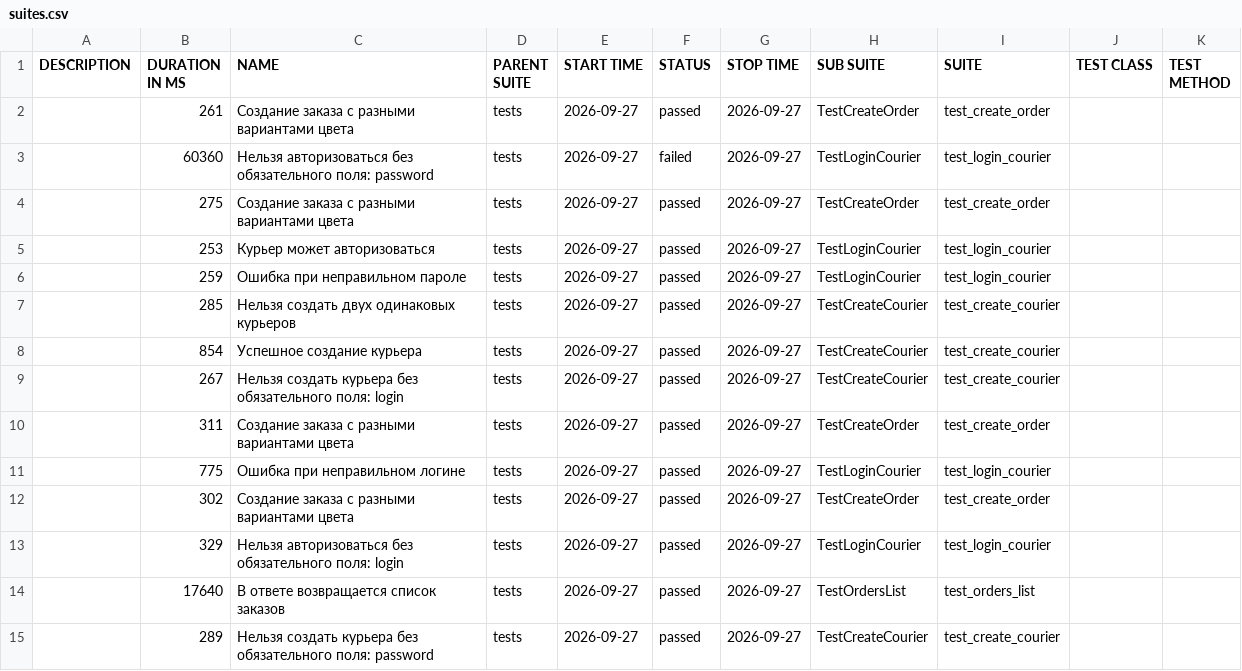
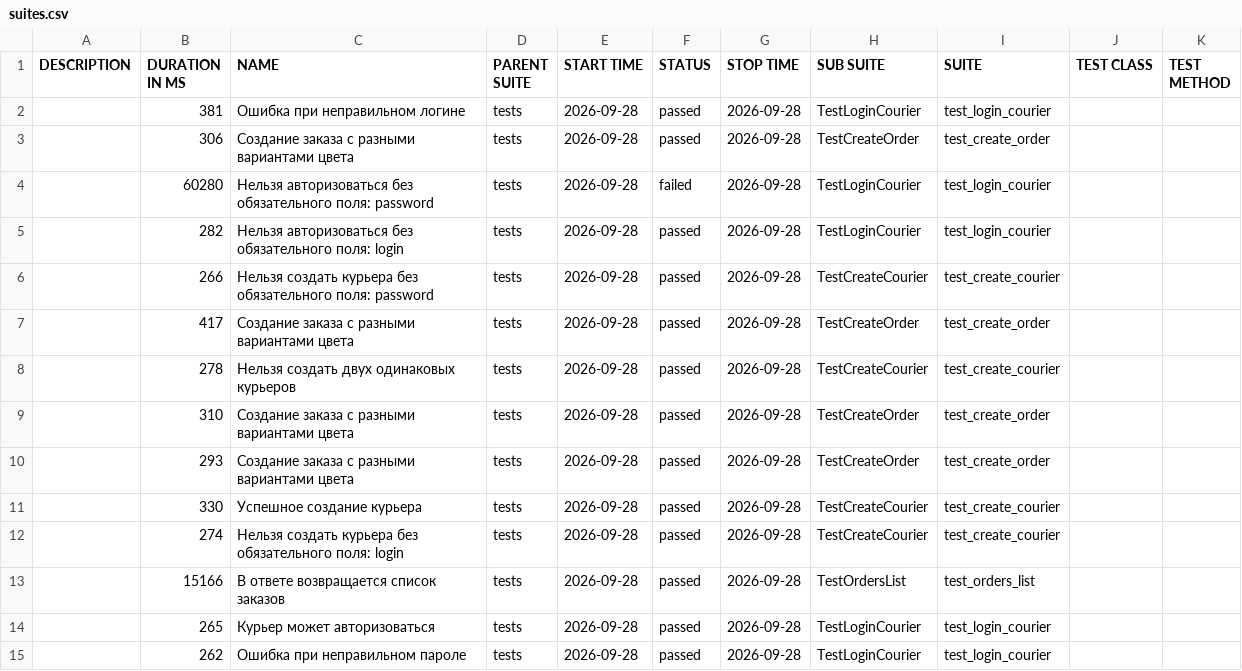
Before and after one commit to trotskaiatatiana/Sprint_7, a CSV file: allure_report/data/suites.csv, drawn as a sheet.

```diff
--- a/allure_report/data/suites.csv
+++ b/allure_report/data/suites.csv
@@ -1,15 +1,15 @@
 "DESCRIPTION","DURATION IN MS","NAME","PARENT SUITE","START TIME","STATUS","STOP TIME","SUB SUITE","SUITE","TEST CLASS","TEST METHOD"
-"","261","Создание заказа с разными вариантами цвета","tests","2026-09-27","passed","2026-09-27","TestCreateOrder","test_create_order","",""
-"","60360","Нельзя авторизоваться без обязательного поля: password","tests","2026-09-27","failed","2026-09-27","TestLoginCourier","test_login_courier","",""
-"","275","Создание заказа с разными вариантами цвета","tests","2026-09-27","passed","2026-09-27","TestCreateOrder","test_create_order","",""
-"","253","Курьер может авторизоваться","tests","2026-09-27","passed","2026-09-27","TestLoginCourier","test_login_courier","",""
-"","259","Ошибка при неправильном пароле","tests","2026-09-27","passed","2026-09-27","TestLoginCourier","test_login_courier","",""
-"","285","Нельзя создать двух одинаковых курьеров","tests","2026-09-27","passed","2026-09-27","TestCreateCourier","test_create_courier","",""
-"","854","Успешное создание курьера","tests","2026-09-27","passed","2026-09-27","TestCreateCourier","test_create_courier","",""
-"","267","Нельзя создать курьера без обязательного поля: login","tests","2026-09-27","passed","2026-09-27","TestCreateCourier","test_create_courier","",""
-"","311","Создание заказа с разными вариантами цвета","tests","2026-09-27","passed","2026-09-27","TestCreateOrder","test_create_order","",""
-"","775","Ошибка при неправильном логине","tests","2026-09-27","passed","2026-09-27","TestLoginCourier","test_login_courier","",""
-"","302","Создание заказа с разными вариантами цвета","tests","2026-09-27","passed","2026-09-27","TestCreateOrder","test_create_order","",""
-"","329","Нельзя авторизоваться без обязательного поля: login","tests","2026-09-27","passed","2026-09-27","TestLoginCourier","test_login_courier","",""
-"","17640","В ответе возвращается список заказов","tests","2026-09-27","passed","2026-09-27","TestOrdersList","test_orders_list","",""
-"","289","Нельзя создать курьера без обязательного поля: password","tests","2026-09-27","passed","2026-09-27","TestCreateCourier","test_create_courier","",""
+"","381","Ошибка при неправильном логине","tests","2026-09-28","passed","2026-09-28","TestLoginCourier","test_login_courier","",""
+"","306","Создание заказа с разными вариантами цвета","tests","2026-09-28","passed","2026-09-28","TestCreateOrder","test_create_order","",""
+"","60280","Нельзя авторизоваться без обязательного поля: password","tests","2026-09-28","failed","2026-09-28","TestLoginCourier","test_login_courier","",""
+"","282","Нельзя авторизоваться без обязательного поля: login","tests","2026-09-28","passed","2026-09-28","TestLoginCourier","test_login_courier","",""
+"","266","Нельзя создать курьера без обязательного поля: password","tests","2026-09-28","passed","2026-09-28","TestCreateCourier","test_create_courier","",""
+"","417","Создание заказа с разными вариантами цвета","tests","2026-09-28","passed","2026-09-28","TestCreateOrder","test_create_order","",""
+"","278","Нельзя создать двух одинаковых курьеров","tests","2026-09-28","passed","2026-09-28","TestCreateCourier","test_create_courier","",""
+"","310","Создание заказа с разными вариантами цвета","tests","2026-09-28","passed","2026-09-28","TestCreateOrder","test_create_order","",""
+"","293","Создание заказа с разными вариантами цвета","tests","2026-09-28","passed","2026-09-28","TestCreateOrder","test_create_order","",""
+"","330","Успешное создание курьера","tests","2026-09-28","passed","2026-09-28","TestCreateCourier","test_create_courier","",""
+"","274","Нельзя создать курьера без обязательного поля: login","tests","2026-09-28","passed","2026-09-28","TestCreateCourier","test_create_courier","",""
+"","15166","В ответе возвращается список заказов","tests","2026-09-28","passed","2026-09-28","TestOrdersList","test_orders_list","",""
+"","265","Курьер может авторизоваться","tests","2026-09-28","passed","2026-09-28","TestLoginCourier","test_login_courier","",""
+"","262","Ошибка при неправильном пароле","tests","2026-09-28","passed","2026-09-28","TestLoginCourier","test_login_courier","",""
```
Also changed, not shown: allure_report/data/behaviors.csv, 50 other files.
